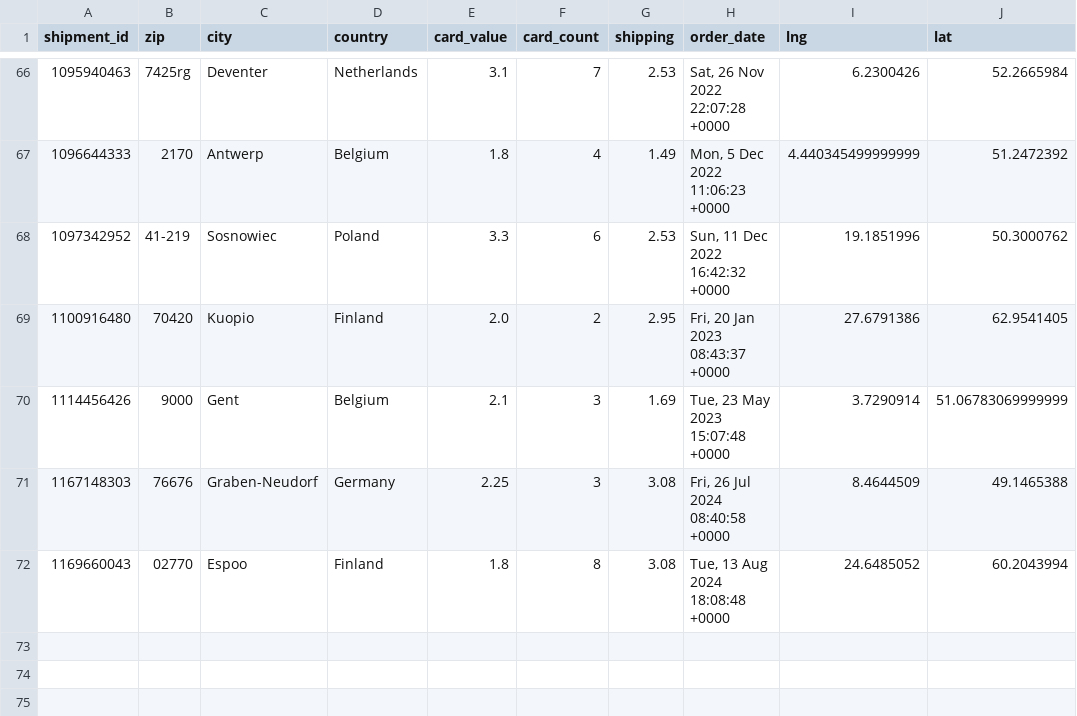
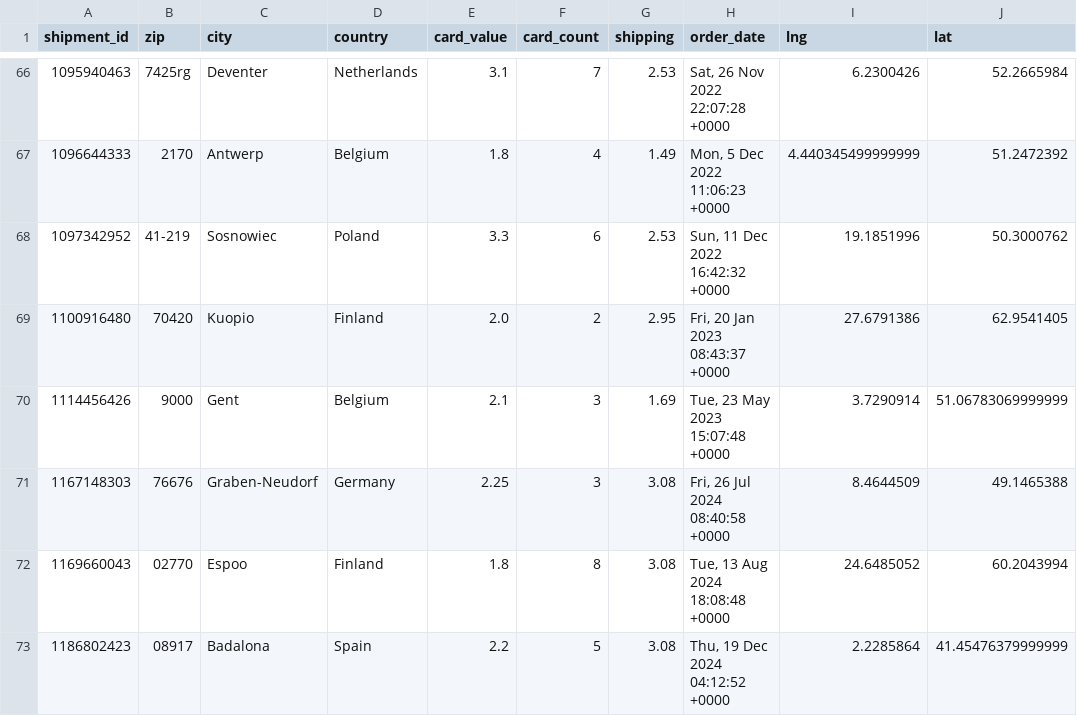
Before and after one commit to 4dcu-be/CardMap, a CSV file: data/shipped_orders.csv, drawn as a sheet; only a part is shown, gaps mark what is left out.

```diff
--- a/data/shipped_orders.csv
+++ b/data/shipped_orders.csv
@@ -72 +72,2 @@ shipment_id,zip,city,country,card_value,card_count,shipping,order_date,lng,lat
 1169660043,02770,Espoo,Finland,1.8,8,3.08,"Tue, 13 Aug 2024 18:08:48 +0000",24.6485052,60.2043994
+1186802423,08917,Badalona,Spain,2.2,5,3.08,"Thu, 19 Dec 2024 04:12:52 +0000",2.2285864,41.45476379999999
```
Also changed, not shown: data/orders_by_country.csv, data/orders_by_location.csv, 7 other files.
